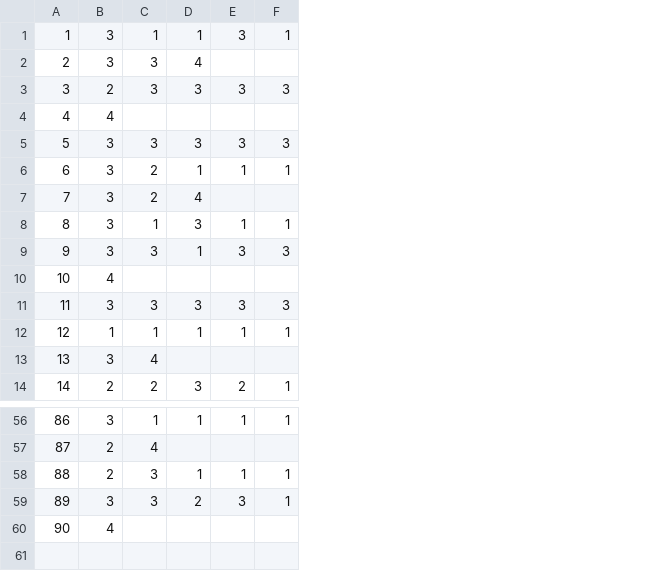
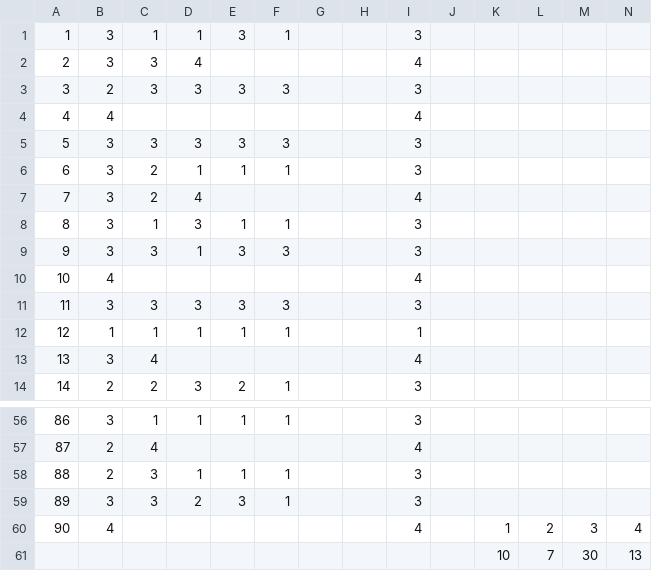
Before and after one commit to HERSpzd/6441-repo, a CSV file: logs/Stage 2/Stage2-l4-localmodel-processscore-rawdata.csv, drawn as a sheet; only a part is shown, gaps mark what is left out; the diff names each change by its address in the sheet, - before the commit and + after, or states it on an @@ line.

```diff
--- a/logs/Stage 2/Stage2-l4-localmodel-processscore-rawdata.csv
+++ b/logs/Stage 2/Stage2-l4-localmodel-processscore-rawdata.csv
+column G, empty
+column H, empty
+column I, rows 1-14: 3 | 4 | 3 | 4 | 3 | 3 | 4 | 3 | 3 | 4 | 3 | 1 | 4 | 3; rows 56-60: 3 | 4 | 3 | 3 | 4
+column J, empty
+column K, row 60: 1
+column L, row 60: 2
+column M, row 60: 3
+column N, row 60: 4
+row 61:  |  |  |  |  |  |  |  |  |  | 10 | 7 | 30 | 13
```
Also changed, not shown: logs/Stage 2/Stage2-l1-webfree-log-rawdata.csv, logs/Stage 2/Stage2-l2-localmodel-log-rawdata.csv, 10 other files.
